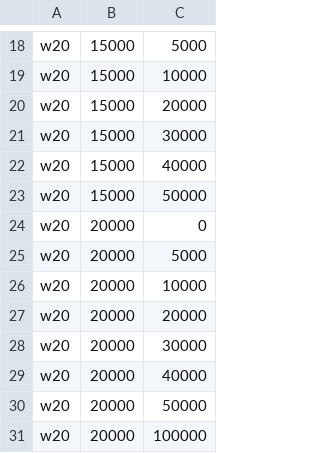
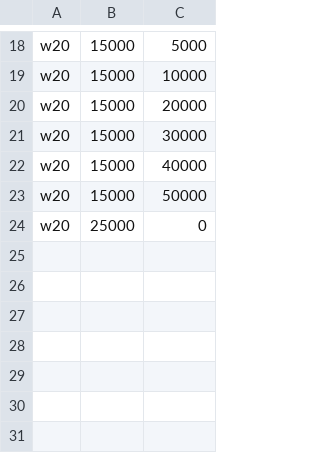
Before and after one commit to pbhandar2/CacheLib, a CSV file: experiments/data/custom_tier_sizes/w20.csv, drawn as a sheet; only a part is shown, gaps mark what is left out.

```diff
--- a/experiments/data/custom_tier_sizes/w20.csv
+++ b/experiments/data/custom_tier_sizes/w20.csv
@@ -23,9 +23,2 @@ w20,15000,40000
 w20,15000,50000
-w20,20000,0
-w20,20000,5000
-w20,20000,10000
-w20,20000,20000
-w20,20000,30000
-w20,20000,40000
-w20,20000,50000
-w20,20000,100000
+w20,25000,0
```
Also changed, not shown: experiments/data/custom_tier_sizes/w18.csv, 2 other files.
